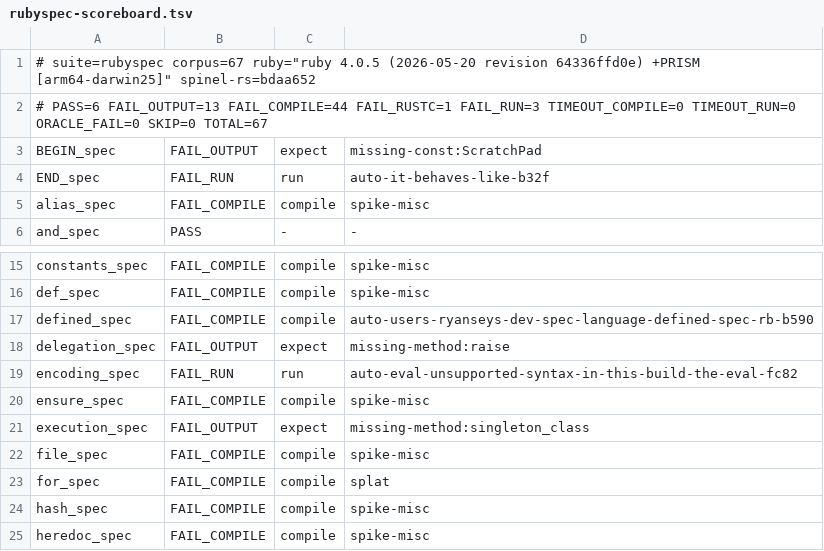
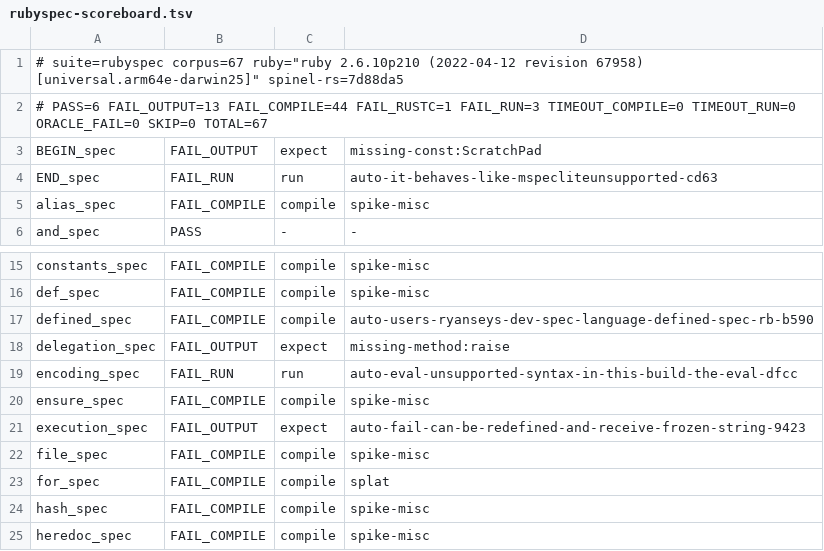
Before and after one commit to ryanseys/zeo, a TSV file: conformance/rubyspec-scoreboard.tsv, drawn as a sheet; only a part is shown, gaps mark what is left out.

```diff
--- a/conformance/rubyspec-scoreboard.tsv
+++ b/conformance/rubyspec-scoreboard.tsv
@@ -1,5 +1,5 @@
-# suite=rubyspec corpus=67 ruby="ruby 4.0.5 (2026-05-20 revision 64336ffd0e) +PRISM [arm64-darwin25]" spinel-rs=bdaa652
+# suite=rubyspec corpus=67 ruby="ruby 2.6.10p210 (2022-04-12 revision 67958) [universal.arm64e-darwin25]" spinel-rs=7d88da5
 # PASS=6 FAIL_OUTPUT=13 FAIL_COMPILE=44 FAIL_RUSTC=1 FAIL_RUN=3 TIMEOUT_COMPILE=0 TIMEOUT_RUN=0 ORACLE_FAIL=0 SKIP=0 TOTAL=67
 BEGIN_spec	FAIL_OUTPUT	expect	missing-const:ScratchPad
-END_spec	FAIL_RUN	run	auto-it-behaves-like-b32f
+END_spec	FAIL_RUN	run	auto-it-behaves-like-mspecliteunsupported-cd63
 alias_spec	FAIL_COMPILE	compile	spike-misc
@@ -18,5 +18,5 @@ defined_spec	FAIL_COMPILE	compile	auto-users-ryanseys-dev-spec-language-defined-
 delegation_spec	FAIL_OUTPUT	expect	missing-method:raise
-encoding_spec	FAIL_RUN	run	auto-eval-unsupported-syntax-in-this-build-the-eval-fc82
+encoding_spec	FAIL_RUN	run	auto-eval-unsupported-syntax-in-this-build-the-eval-dfcc
 ensure_spec	FAIL_COMPILE	compile	spike-misc
-execution_spec	FAIL_OUTPUT	expect	missing-method:singleton_class
+execution_spec	FAIL_OUTPUT	expect	auto-fail-can-be-redefined-and-receive-frozen-string-9423
 file_spec	FAIL_COMPILE	compile	spike-misc
```
Also changed, not shown: conformance/scoreboard.tsv, 4 other files.
